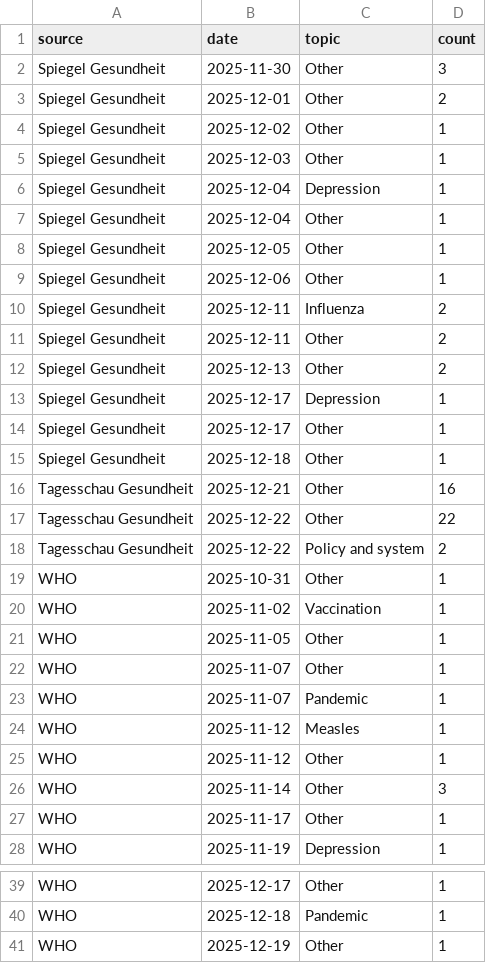
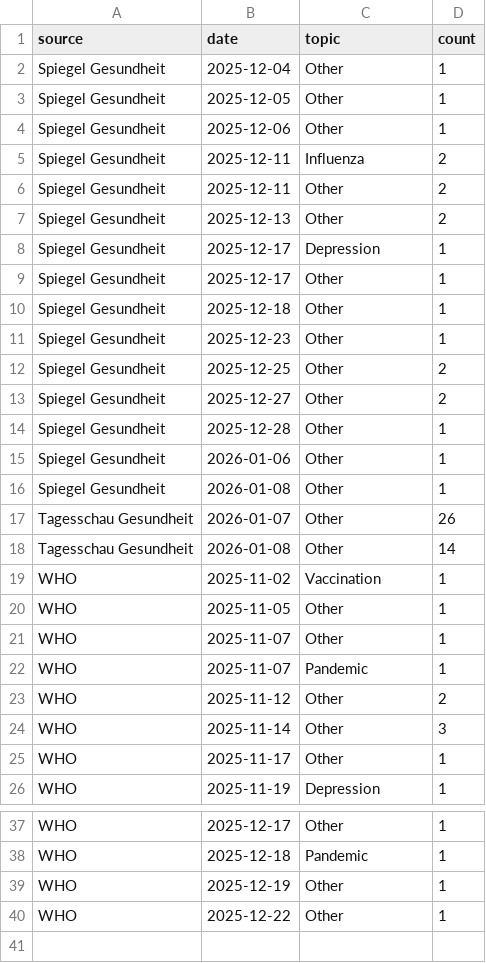
Before and after one commit to irmakozfe/health-topic-analysis, a CSV file: csv/healthnews_summary.csv, drawn as a sheet; only a part is shown, gaps mark what is left out.

```diff
--- a/csv/healthnews_summary.csv
+++ b/csv/healthnews_summary.csv
@@ -1,7 +1,2 @@
 source,date,topic,count
-Spiegel Gesundheit,2025-11-30,Other,3
-Spiegel Gesundheit,2025-12-01,Other,2
-Spiegel Gesundheit,2025-12-02,Other,1
-Spiegel Gesundheit,2025-12-03,Other,1
-Spiegel Gesundheit,2025-12-04,Depression,1
 Spiegel Gesundheit,2025-12-04,Other,1
@@ -15,6 +10,10 @@ Spiegel Gesundheit,2025-12-17,Other,1
 Spiegel Gesundheit,2025-12-18,Other,1
-Tagesschau Gesundheit,2025-12-21,Other,16
-Tagesschau Gesundheit,2025-12-22,Other,22
-Tagesschau Gesundheit,2025-12-22,Policy and system,2
-WHO,2025-10-31,Other,1
+Spiegel Gesundheit,2025-12-23,Other,1
+Spiegel Gesundheit,2025-12-25,Other,2
+Spiegel Gesundheit,2025-12-27,Other,2
+Spiegel Gesundheit,2025-12-28,Other,1
+Spiegel Gesundheit,2026-01-06,Other,1
+Spiegel Gesundheit,2026-01-08,Other,1
+Tagesschau Gesundheit,2026-01-07,Other,26
+Tagesschau Gesundheit,2026-01-08,Other,14
 WHO,2025-11-02,Vaccination,1
@@ -23,4 +22,3 @@ WHO,2025-11-07,Other,1
 WHO,2025-11-07,Pandemic,1
-WHO,2025-11-12,Measles,1
-WHO,2025-11-12,Other,1
+WHO,2025-11-12,Other,2
 WHO,2025-11-14,Other,3
@@ -41 +39,2 @@ WHO,2025-12-18,Pandemic,1
 WHO,2025-12-19,Other,1
+WHO,2025-12-22,Other,1
```
Also changed, not shown: 9 other files.
